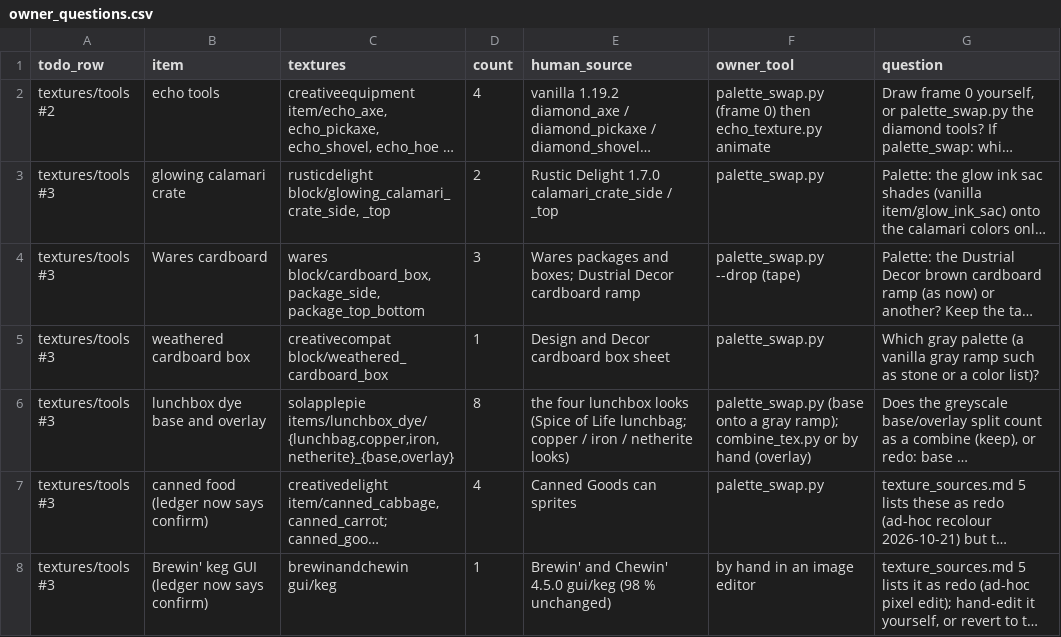
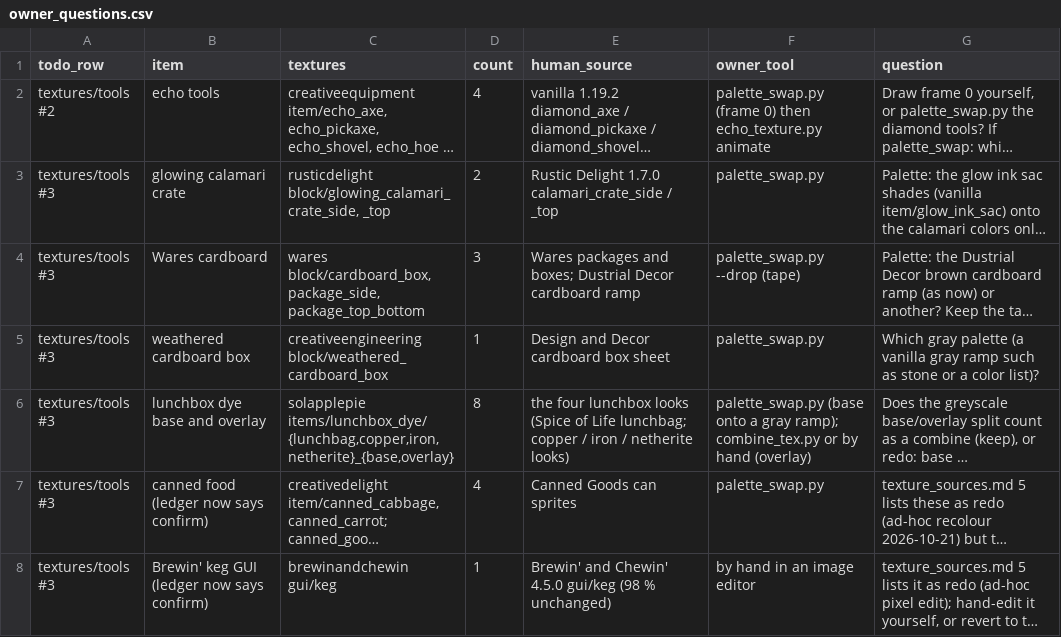
Before and after one commit to SaintAlfonzo/CreativeEngineering, a CSV file: feature_writeup/texture_sources/owner_questions.csv, drawn as a sheet; only a part is shown; long unchanged cells end in …; the diff names each change by its address in the sheet, - before the commit and + after, or states it on an @@ line.

```diff
--- a/feature_writeup/texture_sources/owner_questions.csv
+++ b/feature_writeup/texture_sources/owner_questions.csv
-C5 (textures): creativecompat block/weathered_cardboard_box
+C5 (textures): creativeengineering block/weathered_cardboard_box
```
Also changed, not shown: feature_writeup/texture_sources/sources.csv, feature_writeup/todo/rows/creative_mods.csv, 19 other files.
